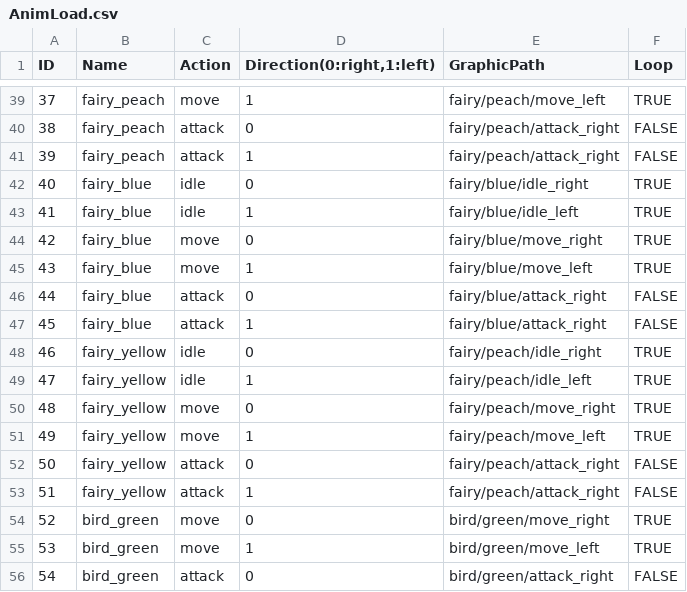
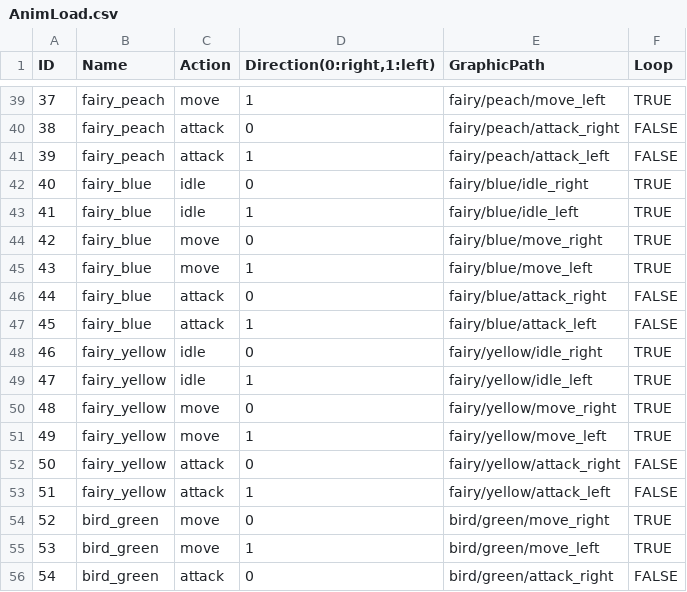
Before and after one commit to WatabeAYumi1018/Palloon, a CSV file: ManagedDxlGame/csv/AnimLoad.csv, drawn as a sheet; only a part is shown, gaps mark what is left out.

```diff
--- a/ManagedDxlGame/csv/AnimLoad.csv
+++ b/ManagedDxlGame/csv/AnimLoad.csv
@@ -40,3 +40,3 @@ ID,Name,Action,"Direction(0:right,1:left)",GraphicPath,Loop
 38,fairy_peach,attack,0,fairy/peach/attack_right,FALSE
-39,fairy_peach,attack,1,fairy/peach/attack_right,FALSE
+39,fairy_peach,attack,1,fairy/peach/attack_left,FALSE
 40,fairy_blue,idle,0,fairy/blue/idle_right,TRUE
@@ -46,9 +46,9 @@ ID,Name,Action,"Direction(0:right,1:left)",GraphicPath,Loop
 44,fairy_blue,attack,0,fairy/blue/attack_right,FALSE
-45,fairy_blue,attack,1,fairy/blue/attack_right,FALSE
-46,fairy_yellow,idle,0,fairy/peach/idle_right,TRUE
-47,fairy_yellow,idle,1,fairy/peach/idle_left,TRUE
-48,fairy_yellow,move,0,fairy/peach/move_right,TRUE
-49,fairy_yellow,move,1,fairy/peach/move_left,TRUE
-50,fairy_yellow,attack,0,fairy/peach/attack_right,FALSE
-51,fairy_yellow,attack,1,fairy/peach/attack_right,FALSE
+45,fairy_blue,attack,1,fairy/blue/attack_left,FALSE
+46,fairy_yellow,idle,0,fairy/yellow/idle_right,TRUE
+47,fairy_yellow,idle,1,fairy/yellow/idle_left,TRUE
+48,fairy_yellow,move,0,fairy/yellow/move_right,TRUE
+49,fairy_yellow,move,1,fairy/yellow/move_left,TRUE
+50,fairy_yellow,attack,0,fairy/yellow/attack_right,FALSE
+51,fairy_yellow,attack,1,fairy/yellow/attack_left,FALSE
 52,bird_green,move,0,bird/green/move_right,TRUE
```
Also changed, not shown: 18 other files.
